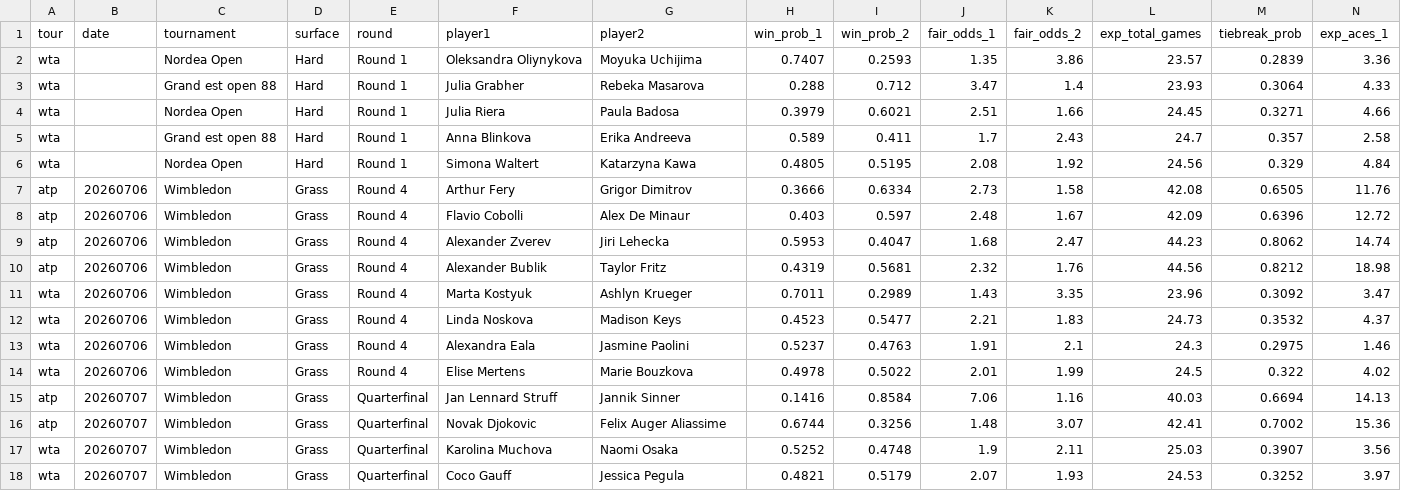
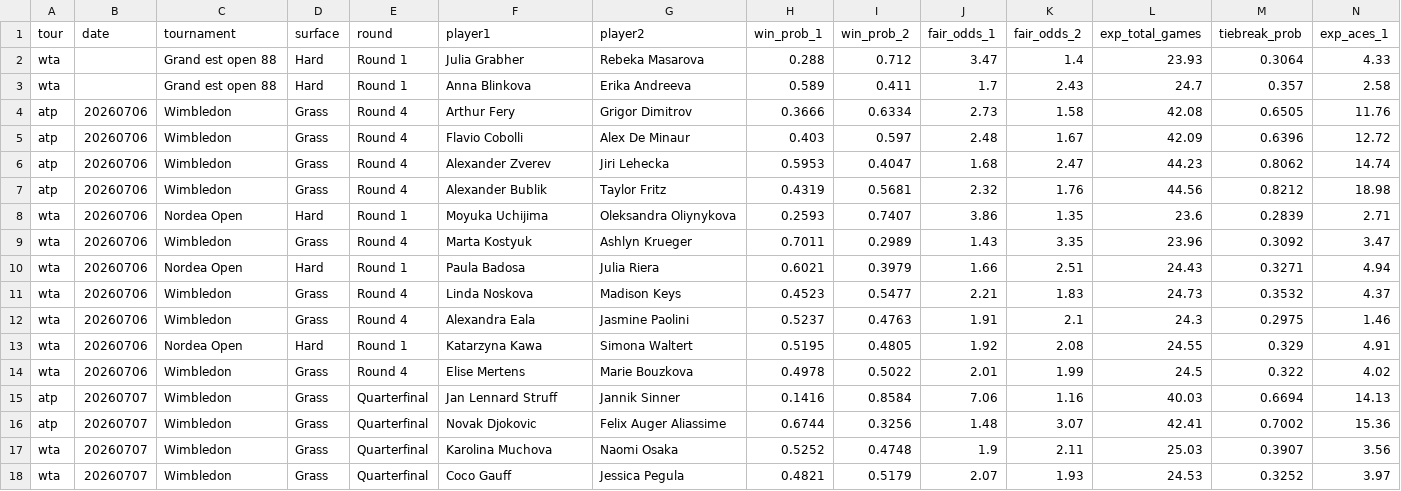
Before and after one commit to DanielTomaro13/Tennis-Modelling, a CSV file: reports/predictions.csv, drawn as a sheet; only a part is shown; removed rows and columns are numbered as before the commit, all else as after; rows hold the shown columns only; the diff names each change by its address in the sheet, - before the commit and + after, or states it on an @@ line.

```diff
--- a/reports/predictions.csv
+++ b/reports/predictions.csv
-row 2: wta |  | Nordea Open | Hard | Round 1 | Oleksandra Oliynykova | Moyuka Uchijima | 0.7407 | 0.2593 | 1.35 | 3.86 | 23.57 | 0.2839 | 3.36
-row 4: wta |  | Nordea Open | Hard | Round 1 | Julia Riera | Paula Badosa | 0.3979 | 0.6021 | 2.51 | 1.66 | 24.45 | 0.3271 | 4.66
-row 6: wta |  | Nordea Open | Hard | Round 1 | Simona Waltert | Katarzyna Kawa | 0.4805 | 0.5195 | 2.08 | 1.92 | 24.56 | 0.329 | 4.84
+row 8: wta | 20260706 | Nordea Open | Hard | Round 1 | Moyuka Uchijima | Oleksandra Oliynykova | 0.2593 | 0.7407 | 3.86 | 1.35 | 23.6 | 0.2839 | 2.71
+row 10: wta | 20260706 | Nordea Open | Hard | Round 1 | Paula Badosa | Julia Riera | 0.6021 | 0.3979 | 1.66 | 2.51 | 24.43 | 0.3271 | 4.94
+row 13: wta | 20260706 | Nordea Open | Hard | Round 1 | Katarzyna Kawa | Simona Waltert | 0.5195 | 0.4805 | 1.92 | 2.08 | 24.55 | 0.329 | 4.91
```
Also changed, not shown: data/fixtures.csv, 4 other files.
